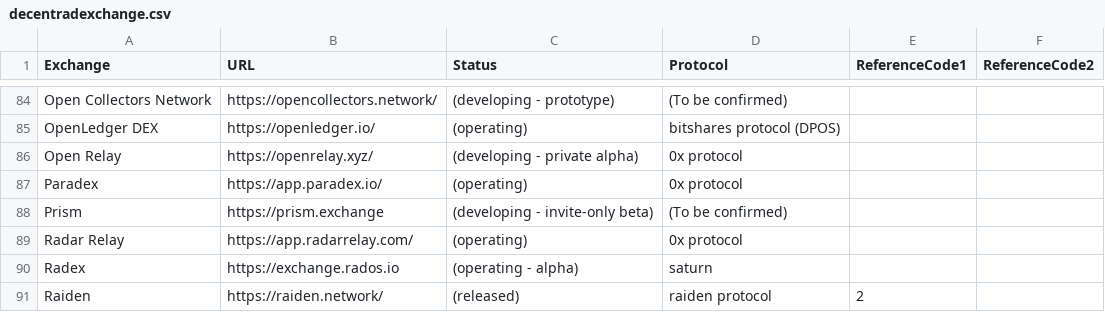
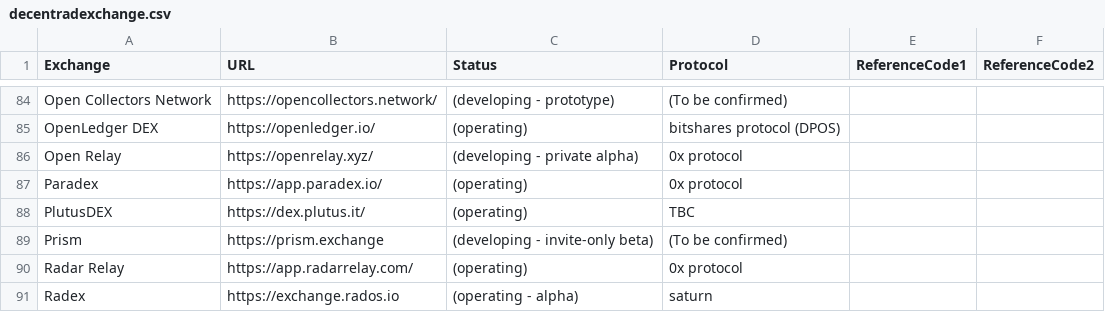
Before and after one commit to eliooses/BTCards, a CSV file: decentradexchange.csv, drawn as a sheet; only a part is shown, gaps mark what is left out; the shorter side is filled out with more unchanged rows; the diff names each change by its address in the sheet, - before the commit and + after, or states it on an @@ line.

Commit message:
Plutus DEX

```diff
--- a/decentradexchange.csv
+++ b/decentradexchange.csv
+row 88: PlutusDEX | https://dex.plutus.it/ | (operating) | TBC
```
